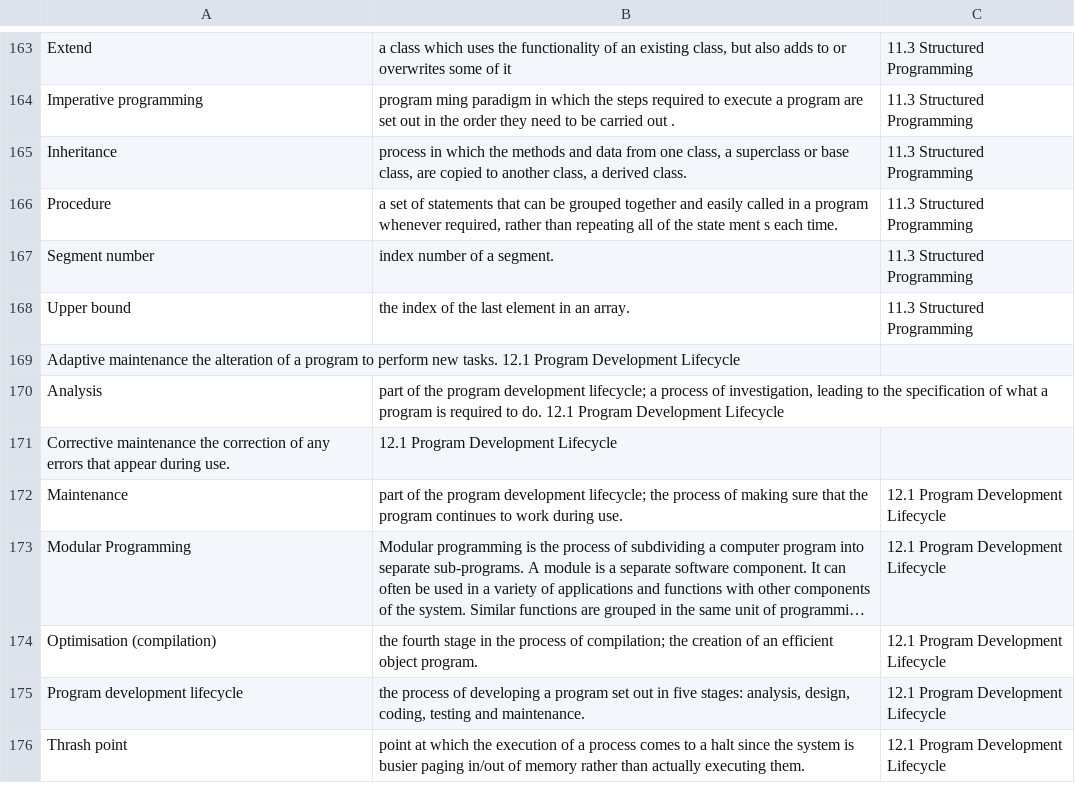
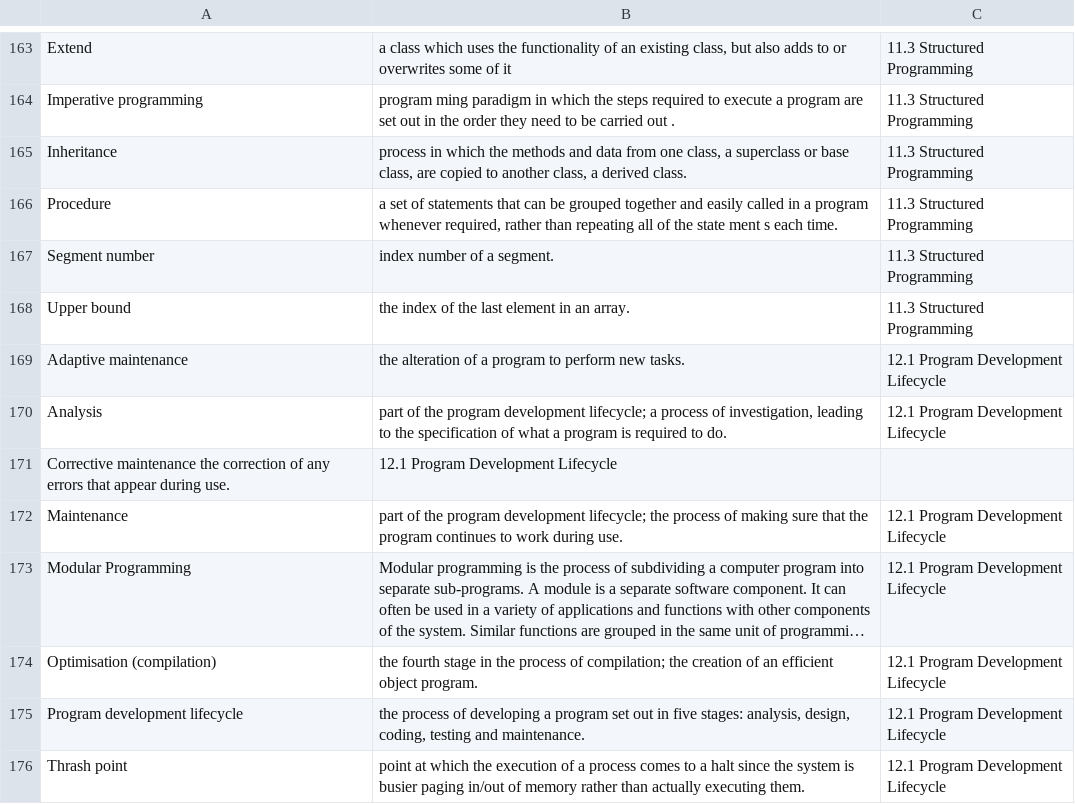
Before and after one commit to 202248SD/AS-Level-Capstone-Project, a TSV file: Glossary.tsv, drawn as a sheet; only a part is shown, gaps mark what is left out; long unchanged cells end in ….

Commit message:
Update Glossary.tsv

```diff
--- a/Glossary.tsv
+++ b/Glossary.tsv
@@ -168,4 +168,4 @@ Segment number 	index number of a segment.	11.3 Structured Programming
 Upper bound 	the index of the last element in an array.	11.3 Structured Programming
-Adaptive maintenance  the alteration of a program to perform new tasks.  12.1 Program Development Lifecycle
-Analysis 	 part of the program development lifecycle; a process of investigation, leading to the specification of what a program is required to do.  12.1 Program Development Lifecycle
+Adaptive maintenance 	 the alteration of a program to perform new tasks. 	 12.1 Program Development Lifecycle
+Analysis 	 part of the program development lifecycle; a process of investigation, leading to the specification of what a program is required to do. 	 12.1 Program Development Lifecycle
 Corrective maintenance the correction of any errors that appear during use.	12.1 Program Development Lifecycle
```
